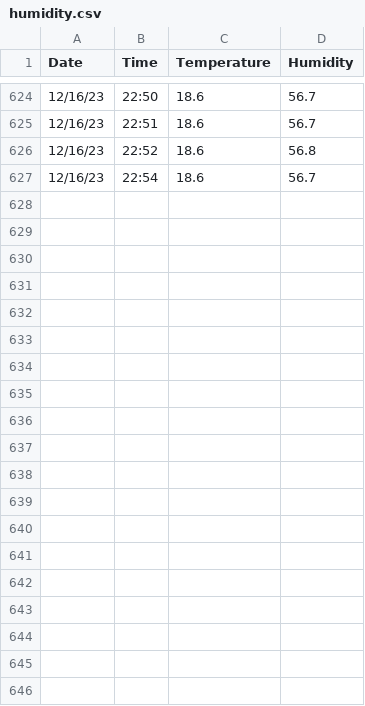
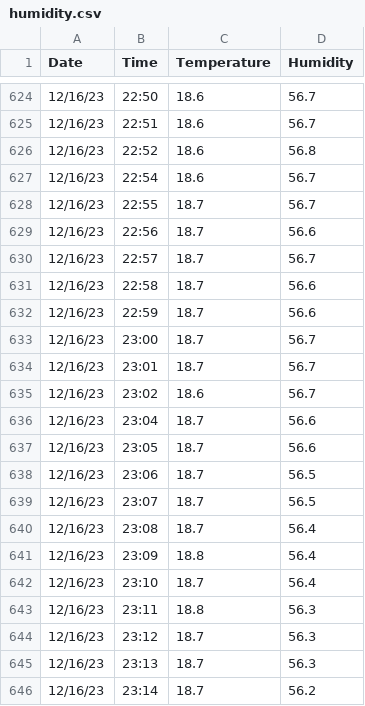
Before and after one commit to marius-shark/temperature-monitoring, a CSV file: humidity.csv, drawn as a sheet; only a part is shown, gaps mark what is left out; the diff covers the shown part only; the diff names each change by its address in the sheet, - before the commit and + after, or states it on an @@ line.

Commit message:
data-addition

```diff
--- a/humidity.csv
+++ b/humidity.csv
+row 628: 12/16/23 | 22:55 | 18.7 | 56.7
+row 629: 12/16/23 | 22:56 | 18.7 | 56.6
+row 630: 12/16/23 | 22:57 | 18.7 | 56.7
+row 631: 12/16/23 | 22:58 | 18.7 | 56.6
+row 632: 12/16/23 | 22:59 | 18.7 | 56.6
+row 633: 12/16/23 | 23:00 | 18.7 | 56.7
+row 634: 12/16/23 | 23:01 | 18.7 | 56.7
+row 635: 12/16/23 | 23:02 | 18.6 | 56.7
+row 636: 12/16/23 | 23:04 | 18.7 | 56.6
+row 637: 12/16/23 | 23:05 | 18.7 | 56.6
+row 638: 12/16/23 | 23:06 | 18.7 | 56.5
+row 639: 12/16/23 | 23:07 | 18.7 | 56.5
+row 640: 12/16/23 | 23:08 | 18.7 | 56.4
+row 641: 12/16/23 | 23:09 | 18.8 | 56.4
+row 642: 12/16/23 | 23:10 | 18.7 | 56.4
+row 643: 12/16/23 | 23:11 | 18.8 | 56.3
+row 644: 12/16/23 | 23:12 | 18.7 | 56.3
+row 645: 12/16/23 | 23:13 | 18.7 | 56.3
+row 646: 12/16/23 | 23:14 | 18.7 | 56.2
```
Also changed, not shown: 27 added rows elsewhere in this file.
